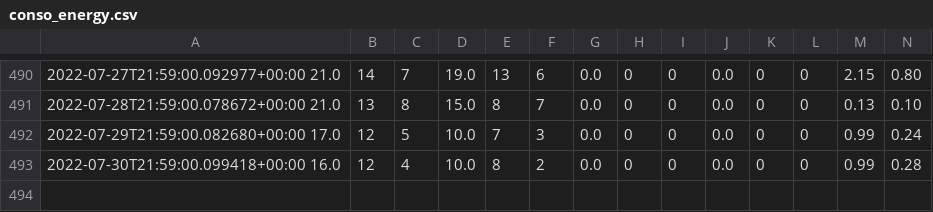
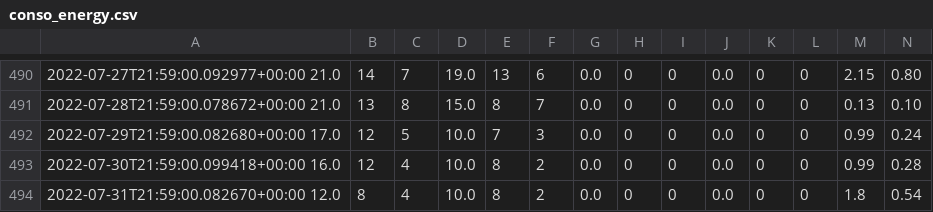
Before and after one commit to remycrochon/home-assistant, a CSV file: conso_energy.csv, drawn as a sheet; only a part is shown, gaps mark what is left out; rows hold the shown columns only; the diff names each change by its address in the sheet, - before the commit and + after, or states it on an @@ line.

```diff
--- a/conso_energy.csv
+++ b/conso_energy.csv
+row 494: 2022-07-31T21:59:00.082670+00:00 12.0 | 8 | 4 | 10.0 | 8 | 2 | 0.0 | 0 | 0 | 0.0 | 0 | 0 | 1.8 | 0.54
```
Also changed, not shown: conso_piscine.csv, 1 other file.
